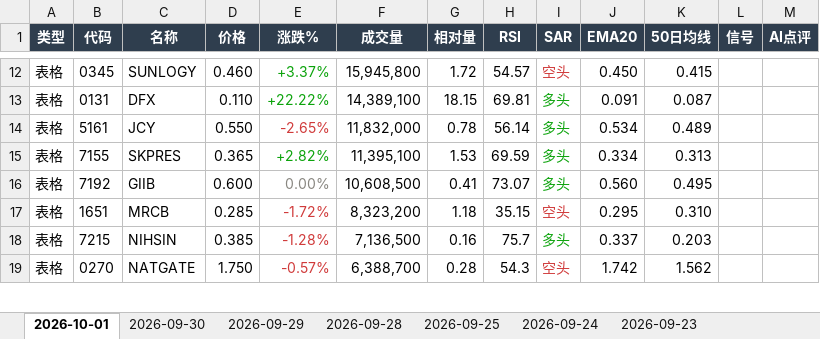
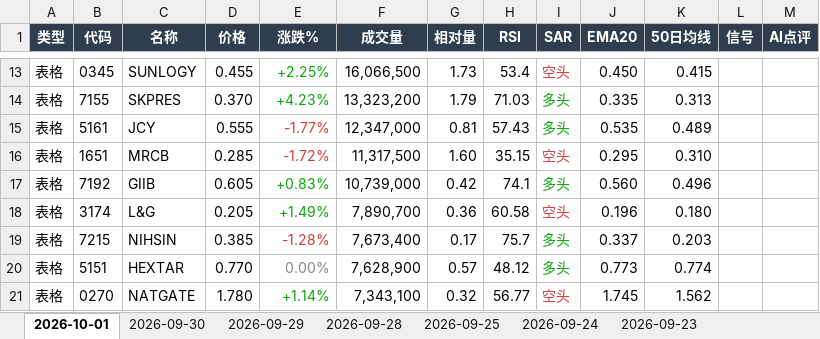
Before and after one commit to CJA231/Bursa-bot, an Excel workbook: docs/downloads/bursa-report-last7.xlsx, sheet 2026-10-01, drawn as a sheet; only a part is shown, gaps mark what is left out; values as stored, in another font and other column widths than the file's, no borders; removed rows and columns are numbered as before the commit, all else as after; the diff covers the shown part only; the diff names each change by its address in the sheet, - before the commit and + after, or states it on an @@ line.

```diff
--- a/docs/downloads/bursa-report-last7.xlsx (sheet 2026-10-01)
+++ b/docs/downloads/bursa-report-last7.xlsx (sheet 2026-10-01)
-D13 (价格): 0.460
+D13 (价格): 0.455
-E13 (涨跌%): +3.37%
+E13 (涨跌%): +2.25%
-F13 (成交量): 15,945,800
+F13 (成交量): 16,066,500
-G13 (相对量): 1.72
+G13 (相对量): 1.73
-H13 (RSI): 54.57
+H13 (RSI): 53.4
-row 13: 表格 | 0131 | DFX | 0.110 | +22.22% | 14,389,100 | 18.15 | 69.81 | 多头 | 0.091 | 0.087
-row 14: 表格 | 5161 | JCY | 0.550 | -2.65% | 11,832,000 | 0.78 | 56.14 | 多头 | 0.534 | 0.489
-D14 (价格): 0.365
+D14 (价格): 0.370
-E14 (涨跌%): +2.82%
+E14 (涨跌%): +4.23%
-F14 (成交量): 11,395,100
+F14 (成交量): 13,323,200
-G14 (相对量): 1.53
+G14 (相对量): 1.79
-H14 (RSI): 69.59
+H14 (RSI): 71.03
-J14 (EMA20): 0.334
+J14 (EMA20): 0.335
-row 16: 表格 | 7192 | GIIB | 0.600 | 0.00% | 10,608,500 | 0.41 | 73.07 | 多头 | 0.560 | 0.495
+row 15: 表格 | 5161 | JCY | 0.555 | -1.77% | 12,347,000 | 0.81 | 57.43 | 多头 | 0.535 | 0.489
-F16 (成交量): 8,323,200
+F16 (成交量): 11,317,500
-G16 (相对量): 1.18
+G16 (相对量): 1.60
+row 17: 表格 | 7192 | GIIB | 0.605 | +0.83% | 10,739,000 | 0.42 | 74.1 | 多头 | 0.560 | 0.496
+row 18: 表格 | 3174 | L&G | 0.205 | +1.49% | 7,890,700 | 0.36 | 60.58 | 空头 | 0.196 | 0.180
-F19 (成交量): 7,136,500
+F19 (成交量): 7,673,400
-G19 (相对量): 0.16
+G19 (相对量): 0.17
+row 20: 表格 | 5151 | HEXTAR | 0.770 | 0.00% | 7,628,900 | 0.57 | 48.12 | 多头 | 0.773 | 0.774
-D21 (价格): 1.750
+D21 (价格): 1.780
-E21 (涨跌%): -0.57%
+E21 (涨跌%): +1.14%
-E21 text colour: #D03B3B
+E21 text colour: #0CA30C
-F21 (成交量): 6,388,700
+F21 (成交量): 7,343,100
-G21 (相对量): 0.28
+G21 (相对量): 0.32
-H21 (RSI): 54.3
+H21 (RSI): 56.77
-J21 (EMA20): 1.742
+J21 (EMA20): 1.745
```
Also changed, not shown: 92 added rows, 67 removed rows, 129 edited cells and cell formats elsewhere in this sheet, docs/downloads/2026-10-01/bursa-report-2026-10-01.xlsx, 37 other files.
